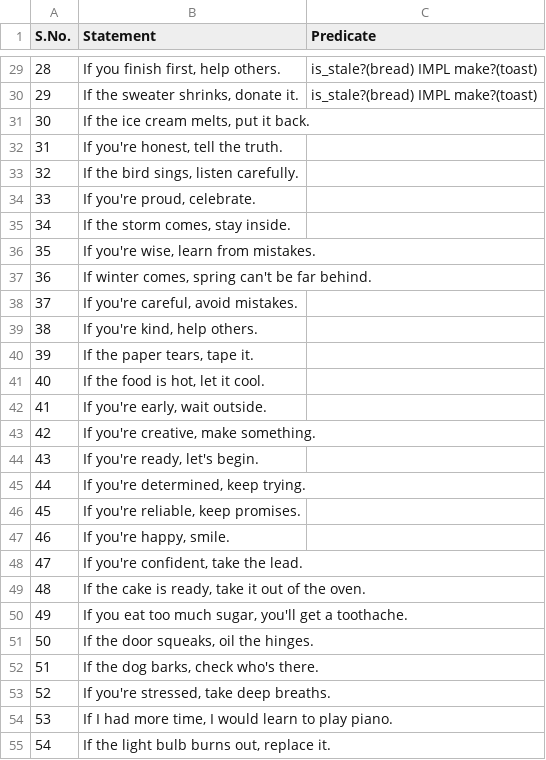
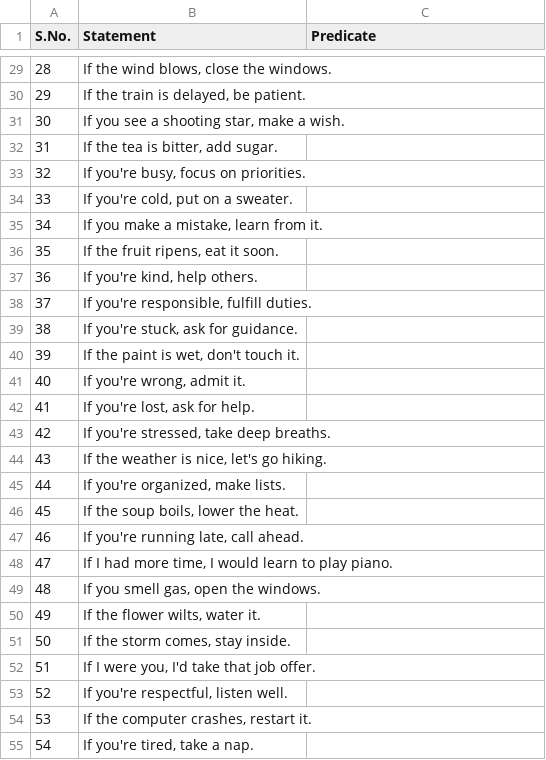
Before and after one commit to tiet-uta027/a01, a CSV file: a01-102103817.csv, drawn as a sheet; only a part is shown, gaps mark what is left out; the diff covers the shown part only.

```diff
--- a/a01-102103817.csv
+++ b/a01-102103817.csv
@@ -29,27 +29,27 @@ S.No.,Statement,Predicate
-28,"If you finish first, help others.",is_stale?(bread) IMPL make?(toast)
-29,"If the sweater shrinks, donate it.",is_stale?(bread) IMPL make?(toast)
-30,"If the ice cream melts, put it back.",
-31,"If you're honest, tell the truth.",
-32,"If the bird sings, listen carefully.",
-33,"If you're proud, celebrate.",
-34,"If the storm comes, stay inside.",
-35,"If you're wise, learn from mistakes.",
-36,"If winter comes, spring can't be far behind.",
-37,"If you're careful, avoid mistakes.",
-38,"If you're kind, help others.",
-39,"If the paper tears, tape it.",
-40,"If the food is hot, let it cool.",
-41,"If you're early, wait outside.",
-42,"If you're creative, make something.",
-43,"If you're ready, let's begin.",
-44,"If you're determined, keep trying.",
-45,"If you're reliable, keep promises.",
-46,"If you're happy, smile.",
-47,"If you're confident, take the lead.",
-48,"If the cake is ready, take it out of the oven.",
-49,"If you eat too much sugar, you'll get a toothache.",
-50,"If the door squeaks, oil the hinges.",
-51,"If the dog barks, check who's there.",
-52,"If you're stressed, take deep breaths.",
-53,"If I had more time, I would learn to play piano.",
-54,"If the light bulb burns out, replace it.",
+28,"If the wind blows, close the windows.",
+29,"If the train is delayed, be patient.",
+30,"If you see a shooting star, make a wish.",
+31,"If the tea is bitter, add sugar.",
+32,"If you're busy, focus on priorities.",
+33,"If you're cold, put on a sweater.",
+34,"If you make a mistake, learn from it.",
+35,"If the fruit ripens, eat it soon.",
+36,"If you're kind, help others.",
+37,"If you're responsible, fulfill duties.",
+38,"If you're stuck, ask for guidance.",
+39,"If the paint is wet, don't touch it.",
+40,"If you're wrong, admit it.",
+41,"If you're lost, ask for help.",
+42,"If you're stressed, take deep breaths.",
+43,"If the weather is nice, let's go hiking.",
+44,"If you're organized, make lists.",
+45,"If the soup boils, lower the heat.",
+46,"If you're running late, call ahead.",
+47,"If I had more time, I would learn to play piano.",
+48,"If you smell gas, open the windows.",
+49,"If the flower wilts, water it.",
+50,"If the storm comes, stay inside.",
+51,"If I were you, I'd take that job offer.",
+52,"If you're respectful, listen well.",
+53,"If the computer crashes, restart it.",
+54,"If you're tired, take a nap.",
```
Also changed, not shown: 74 edited cells elsewhere in this file.
